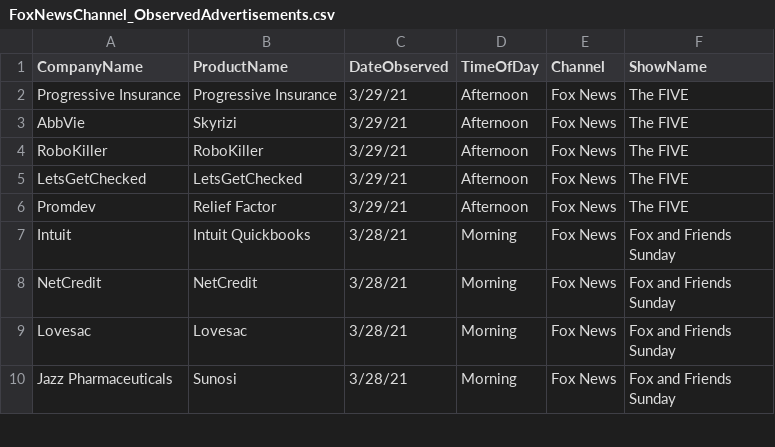
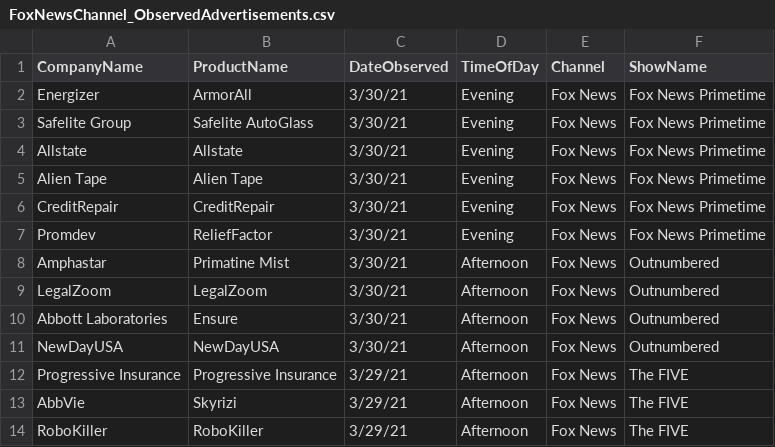
Before and after one commit to whoadvertiseson/whoadvertiseson, a CSV file: FoxNews/FoxNewsChannel_ObservedAdvertisements.csv, drawn as a sheet; only a part is shown; the shorter side is filled out with more unchanged rows; the diff names each change by its address in the sheet, - before the commit and + after, or states it on an @@ line.

```diff
--- a/FoxNews/FoxNewsChannel_ObservedAdvertisements.csv
+++ b/FoxNews/FoxNewsChannel_ObservedAdvertisements.csv
+row 2: Energizer | ArmorAll | 3/30/21 | Evening | Fox News | Fox News Primetime
+row 3: Safelite Group | Safelite AutoGlass | 3/30/21 | Evening | Fox News | Fox News Primetime
+row 4: Allstate | Allstate | 3/30/21 | Evening | Fox News | Fox News Primetime
+row 5: Alien Tape | Alien Tape | 3/30/21 | Evening | Fox News | Fox News Primetime
+row 6: CreditRepair | CreditRepair | 3/30/21 | Evening | Fox News | Fox News Primetime
+row 7: Promdev | ReliefFactor | 3/30/21 | Evening | Fox News | Fox News Primetime
+row 8: Amphastar | Primatine Mist | 3/30/21 | Afternoon | Fox News | Outnumbered
+row 9: LegalZoom | LegalZoom | 3/30/21 | Afternoon | Fox News | Outnumbered
+row 10: Abbott Laboratories | Ensure | 3/30/21 | Afternoon | Fox News | Outnumbered
+row 11: NewDayUSA | NewDayUSA | 3/30/21 | Afternoon | Fox News | Outnumbered
```
Also changed, not shown: FoxNews/FoxNewsChannel_RecentTopAdvertisers.csv, 1 other file.
